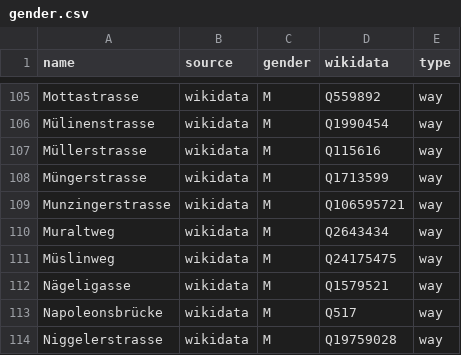
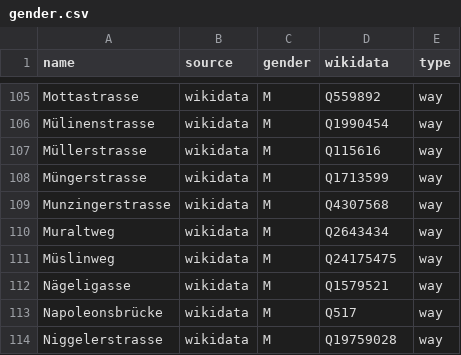
Before and after one commit to EqualStreetNames/equalstreetnames-bern, a CSV file: data/gender.csv, drawn as a sheet; only a part is shown, gaps mark what is left out.

```diff
--- a/data/gender.csv
+++ b/data/gender.csv
@@ -108,3 +108,3 @@ Müllerstrasse,wikidata,M,Q115616,way
 Müngerstrasse,wikidata,M,Q1713599,way
-Munzingerstrasse,wikidata,M,Q106595721,way
+Munzingerstrasse,wikidata,M,Q4307568,way
 Muraltweg,wikidata,M,Q2643434,way
```
Also changed, not shown: 1 other file.
